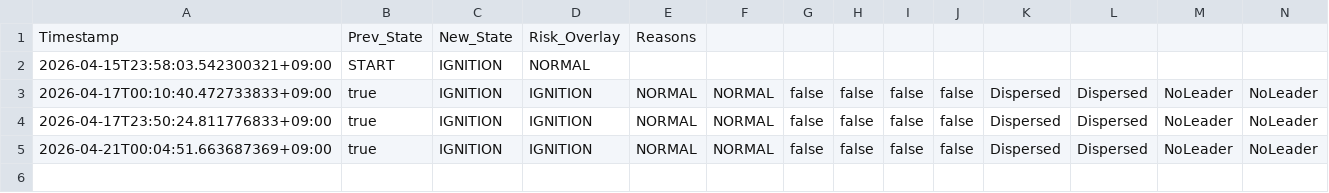
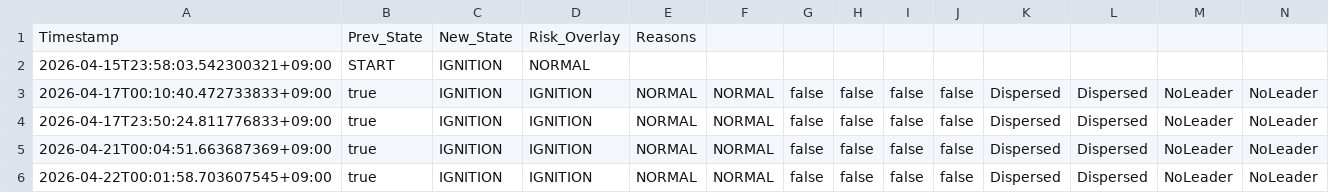
Before and after one commit to xinglun/sentinel, a CSV file: reports/state_transitions.csv, drawn as a sheet; only a part is shown; rows hold the shown columns only; the diff names each change by its address in the sheet, - before the commit and + after, or states it on an @@ line.

```diff
--- a/reports/state_transitions.csv
+++ b/reports/state_transitions.csv
+row 6: 2026-04-22T00:01:58.703607545+09:00 | true | IGNITION | IGNITION | NORMAL | NORMAL | false | false | false | false | Dispersed | Dispersed | NoLeader | NoLeader
```
Also changed, not shown: 11 other files.
